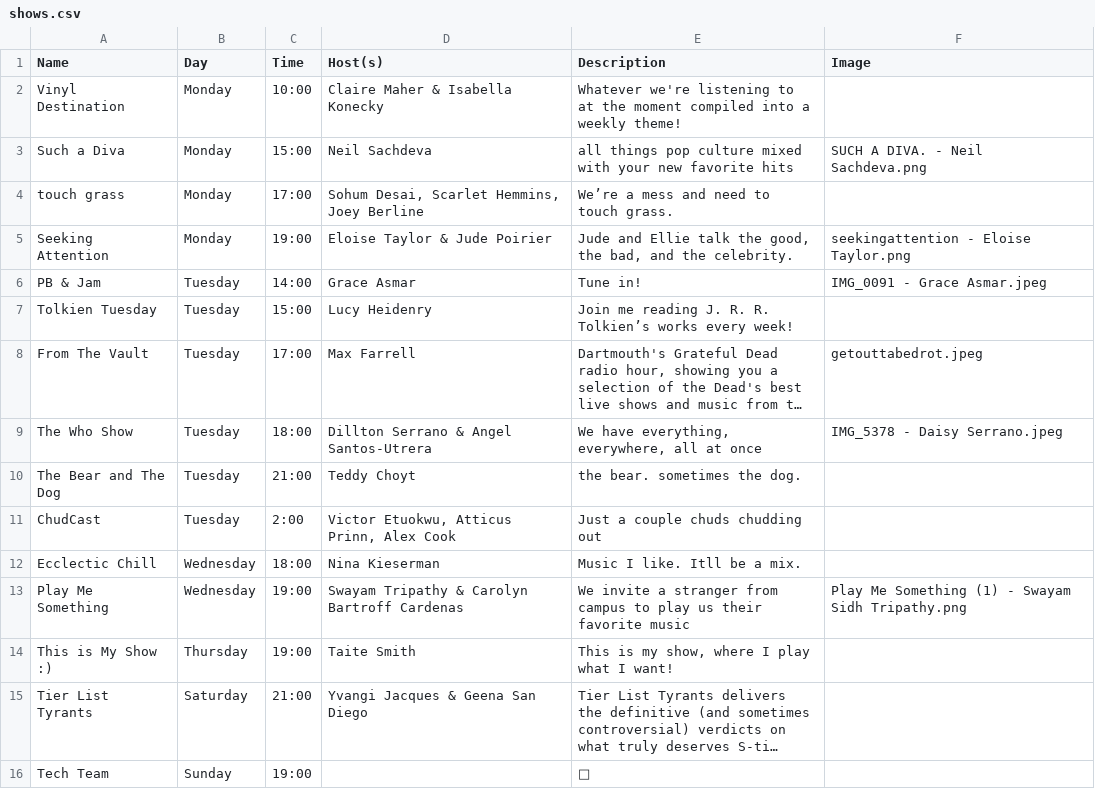
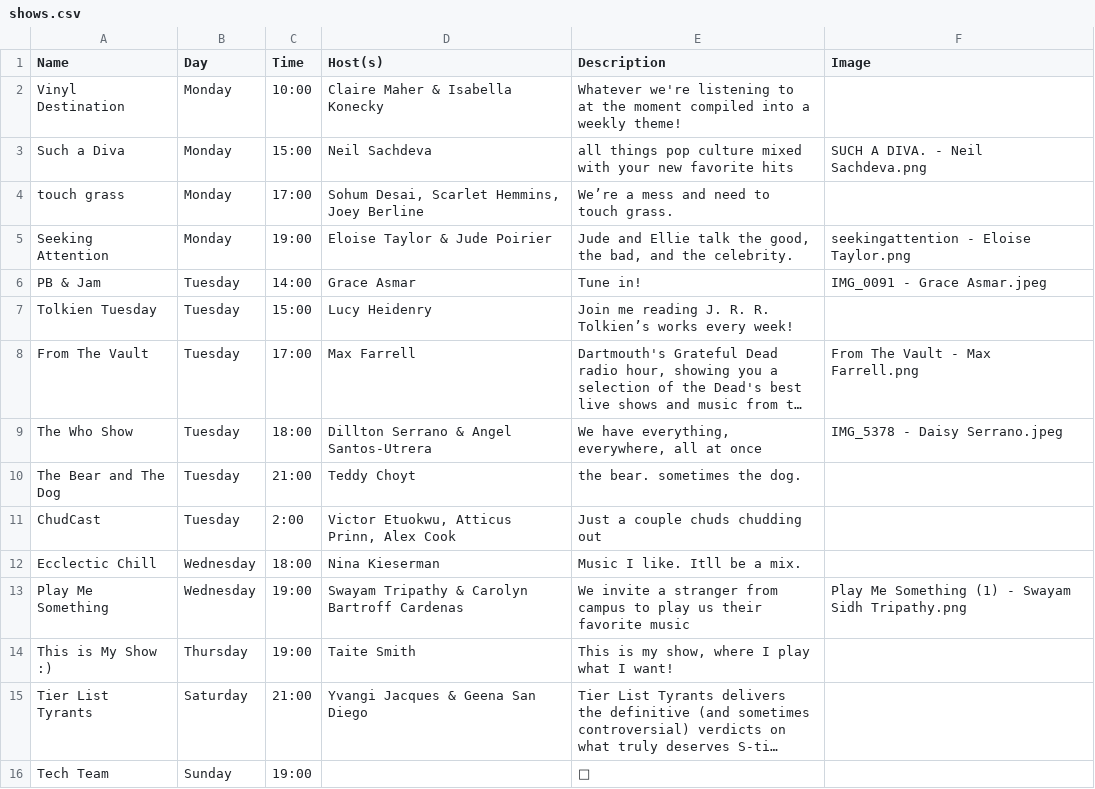
Before and after one commit to webdcr/webdcr.github.io, a CSV file: _data/shows.csv, drawn as a sheet; long unchanged cells end in …; the diff names each change by its address in the sheet, - before the commit and + after, or states it on an @@ line.

Commit message:
Assign From The Vault - Max Farrell.png to From The Vault

```diff
--- a/_data/shows.csv
+++ b/_data/shows.csv
-F8 (Image): getouttabedrot.jpeg
+F8 (Image): From The Vault - Max Farrell.png
```
